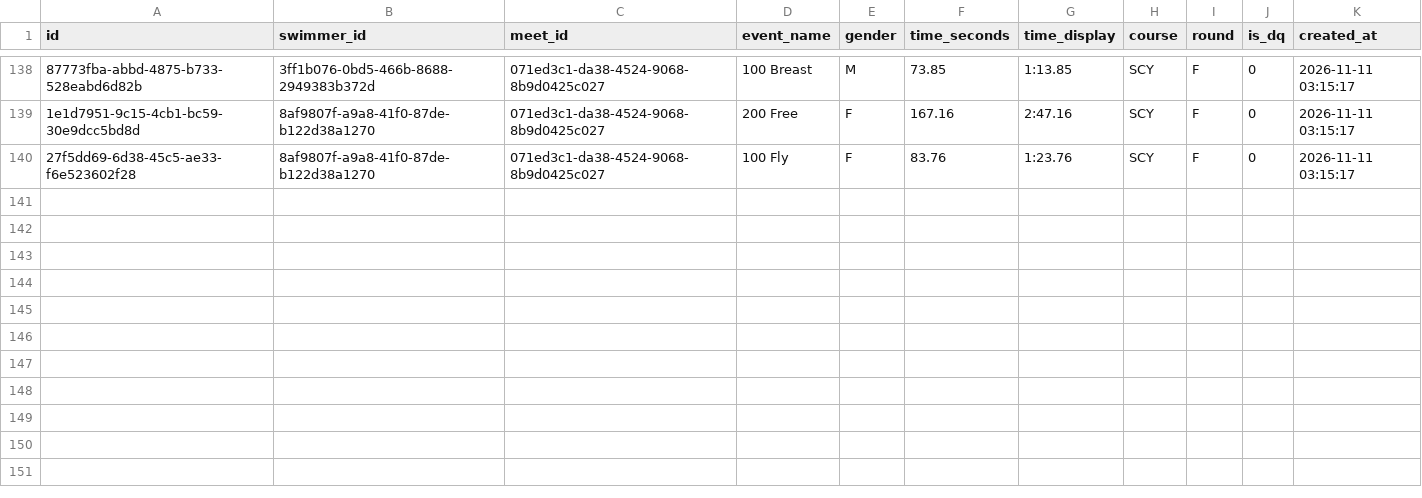
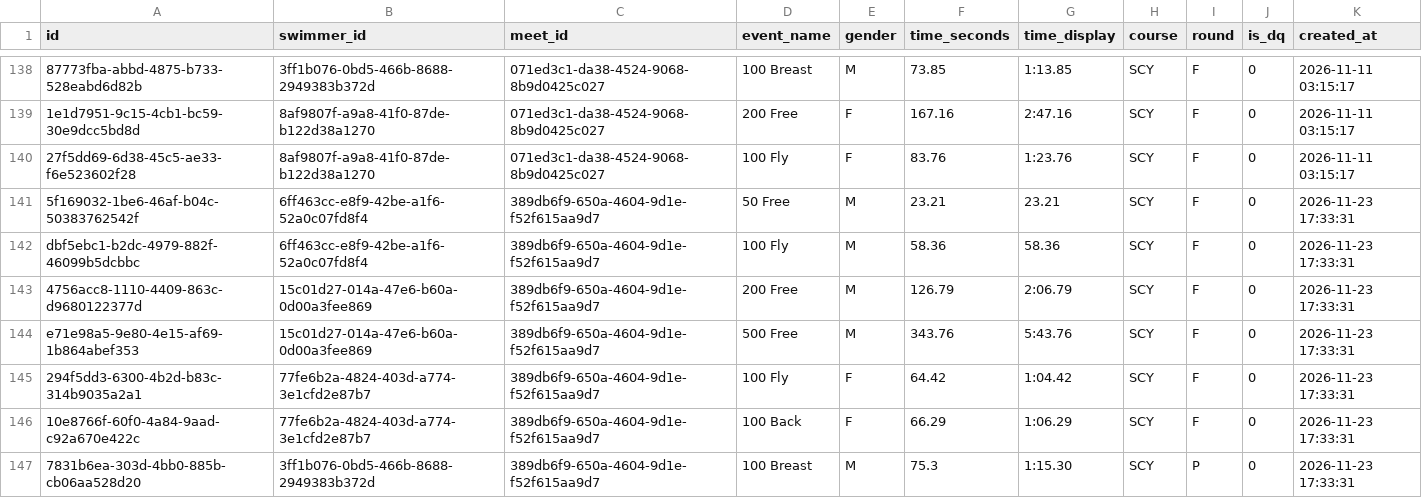
Before and after one commit to joshuarlang-eng/SHS_Tracker, a CSV file: data/Swim_times.csv, drawn as a sheet; only a part is shown, gaps mark what is left out; the diff names each change by its address in the sheet, - before the commit and + after, or states it on an @@ line.

```diff
--- a/data/Swim_times.csv
+++ b/data/Swim_times.csv
+row 141: 5f169032-1be6-46af-b04c-50383762542f | 6ff463cc-e8f9-42be-a1f6-52a0c07fd8f4 | 389db6f9-650a-4604-9d1e-f52f615aa9d7 | 50 Free | M | 23.21 | 23.21 | SCY | F | 0 | 2026-11-23 17:33:31
+row 142: dbf5ebc1-b2dc-4979-882f-46099b5dcbbc | 6ff463cc-e8f9-42be-a1f6-52a0c07fd8f4 | 389db6f9-650a-4604-9d1e-f52f615aa9d7 | 100 Fly | M | 58.36 | 58.36 | SCY | F | 0 | 2026-11-23 17:33:31
+row 143: 4756acc8-1110-4409-863c-d9680122377d | 15c01d27-014a-47e6-b60a-0d00a3fee869 | 389db6f9-650a-4604-9d1e-f52f615aa9d7 | 200 Free | M | 126.79 | 2:06.79 | SCY | F | 0 | 2026-11-23 17:33:31
+row 144: e71e98a5-9e80-4e15-af69-1b864abef353 | 15c01d27-014a-47e6-b60a-0d00a3fee869 | 389db6f9-650a-4604-9d1e-f52f615aa9d7 | 500 Free | M | 343.76 | 5:43.76 | SCY | F | 0 | 2026-11-23 17:33:31
+row 145: 294f5dd3-6300-4b2d-b83c-314b9035a2a1 | 77fe6b2a-4824-403d-a774-3e1cfd2e87b7 | 389db6f9-650a-4604-9d1e-f52f615aa9d7 | 100 Fly | F | 64.42 | 1:04.42 | SCY | F | 0 | 2026-11-23 17:33:31
+row 146: 10e8766f-60f0-4a84-9aad-c92a670e422c | 77fe6b2a-4824-403d-a774-3e1cfd2e87b7 | 389db6f9-650a-4604-9d1e-f52f615aa9d7 | 100 Back | F | 66.29 | 1:06.29 | SCY | F | 0 | 2026-11-23 17:33:31
+row 147: 7831b6ea-303d-4bb0-885b-cb06aa528d20 | 3ff1b076-0bd5-466b-8688-2949383b372d | 389db6f9-650a-4604-9d1e-f52f615aa9d7 | 100 Breast | M | 75.3 | 1:15.30 | SCY | P | 0 | 2026-11-23 17:33:31
```
Also changed, not shown: data/Meets.csv, data/Swim_splits.csv, 5 other files.
